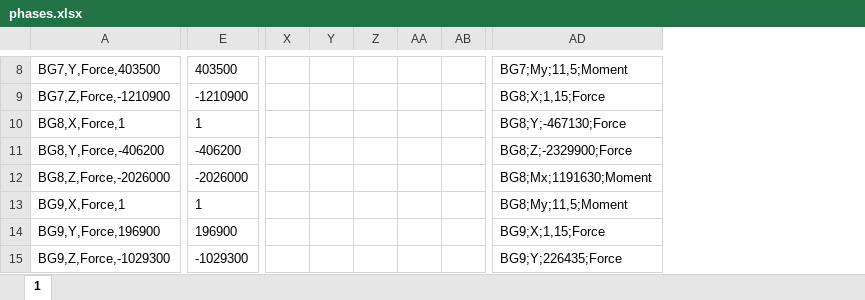
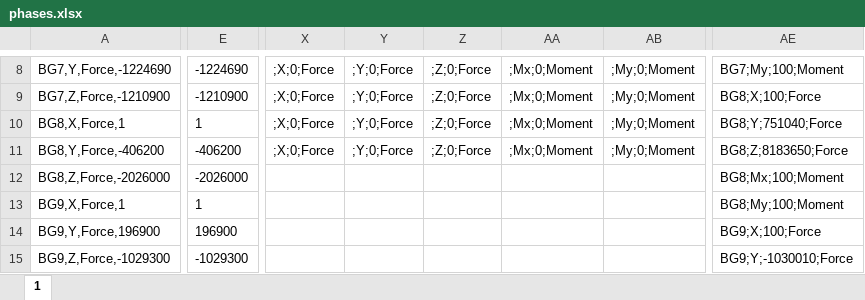
Before and after one commit to matdz/change_loads_in_SCIA, an Excel workbook: phases.xlsx, sheet 1, drawn as a sheet; only a part is shown, gaps mark what is left out; values as stored, in another font and other column widths than the file's, no borders; removed rows and columns are numbered as before the commit, all else as after; the diff covers the shown part only; the diff names each change by its address in the sheet, - before the commit and + after, or states it on an @@ line.

```diff
--- a/phases.xlsx (sheet 1)
+++ b/phases.xlsx (sheet 1)
-column X, empty
-column Y, empty
-column Z, empty
-column AA, empty
-column AB, empty
+column X, rows 8-11: all ;X;0;Force
+column Y, rows 8-11: all ;Y;0;Force
+column Z, rows 8-11: all ;Z;0;Force
+column AA, rows 8-11: all ;Mx;0;Moment
+column AB, rows 8-11: all ;My;0;Moment
-column AD, rows 8-15: BG7;My;11,5;Moment | BG8;X;1,15;Force | BG8;Y;-467130;Force | BG8;Z;-2329900;Force | BG8;Mx;1191630;Moment | BG8;My;11,5;Moment | BG9;X;1,15;Force | BG9;Y;226435;Force
+column AE, rows 8-15: BG7;My;100;Moment | BG8;X;100;Force | BG8;Y;751040;Force | BG8;Z;8183650;Force | BG8;Mx;100;Moment | BG8;My;100;Moment | BG9;X;100;Force | BG9;Y;-1030010;Force
-A8: BG7,Y,Force,403500
+A8: BG7,Y,Force,-1224690
-E8: 403500
+E8: -1224690
```
Also changed, not shown: 1 added column, 22 edited cells and cell formats elsewhere in this sheet, 8 other files.
